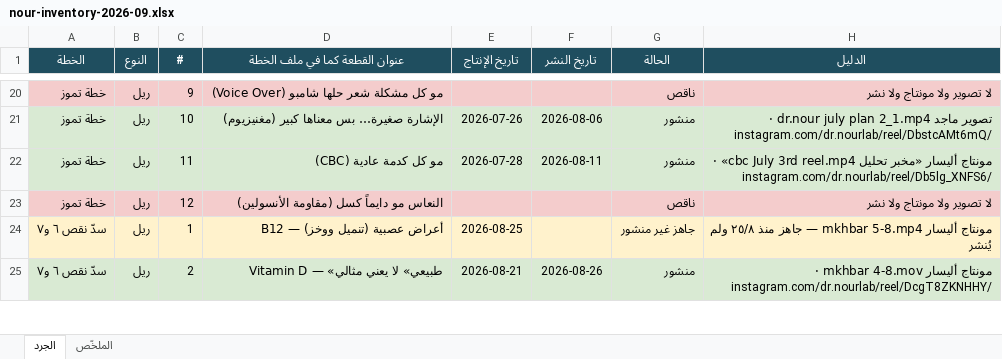
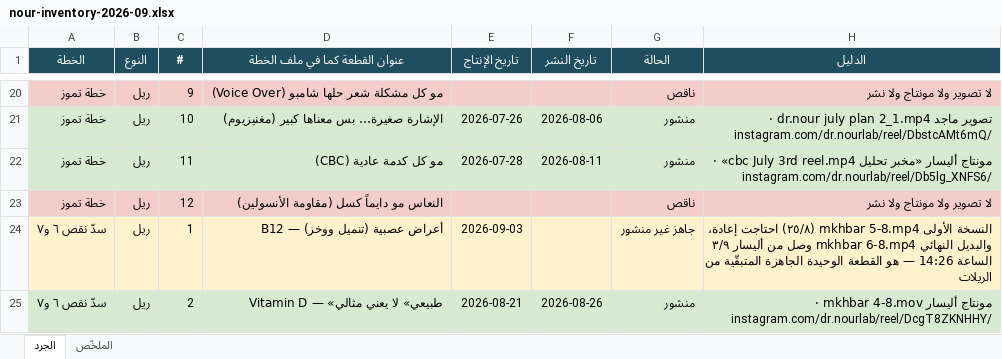
Before and after one commit to hla-sh93/sm-team-dashboard, an Excel workbook: docs/cycle-reports/nour-inventory-2026-09.xlsx, sheet الجرد, drawn as a sheet; only a part is shown, gaps mark what is left out; values as stored, in another font and other column widths than the file's, no borders; the diff covers the shown part only; the diff names each change by its address in the sheet, - before the commit and + after, or states it on an @@ line.

```diff
--- a/docs/cycle-reports/nour-inventory-2026-09.xlsx (sheet الجرد)
+++ b/docs/cycle-reports/nour-inventory-2026-09.xlsx (sheet الجرد)
-E24 (تاريخ الإنتاج): 2026-08-25
+E24 (تاريخ الإنتاج): 2026-09-03
-H24 (الدليل): مونتاج أليسار mkhbar 5-8.mp4 — جاهز منذ ٢٥/٨ ولم يُنشر
+H24 (الدليل): النسخة الأولى mkhbar 5-8.mp4 (٢٥/٨) احتاجت إعادة، والبديل النهائي mkhbar 6-8.mp4 وصل من أليسار ٣/٩ الساعة 14:26 — هو القطعة الوحيدة الجاهزة المتبقّية من الريلات
```
Also changed, not shown: 4 edited cells and cell formats elsewhere in this sheet, sheet الملخّص.
